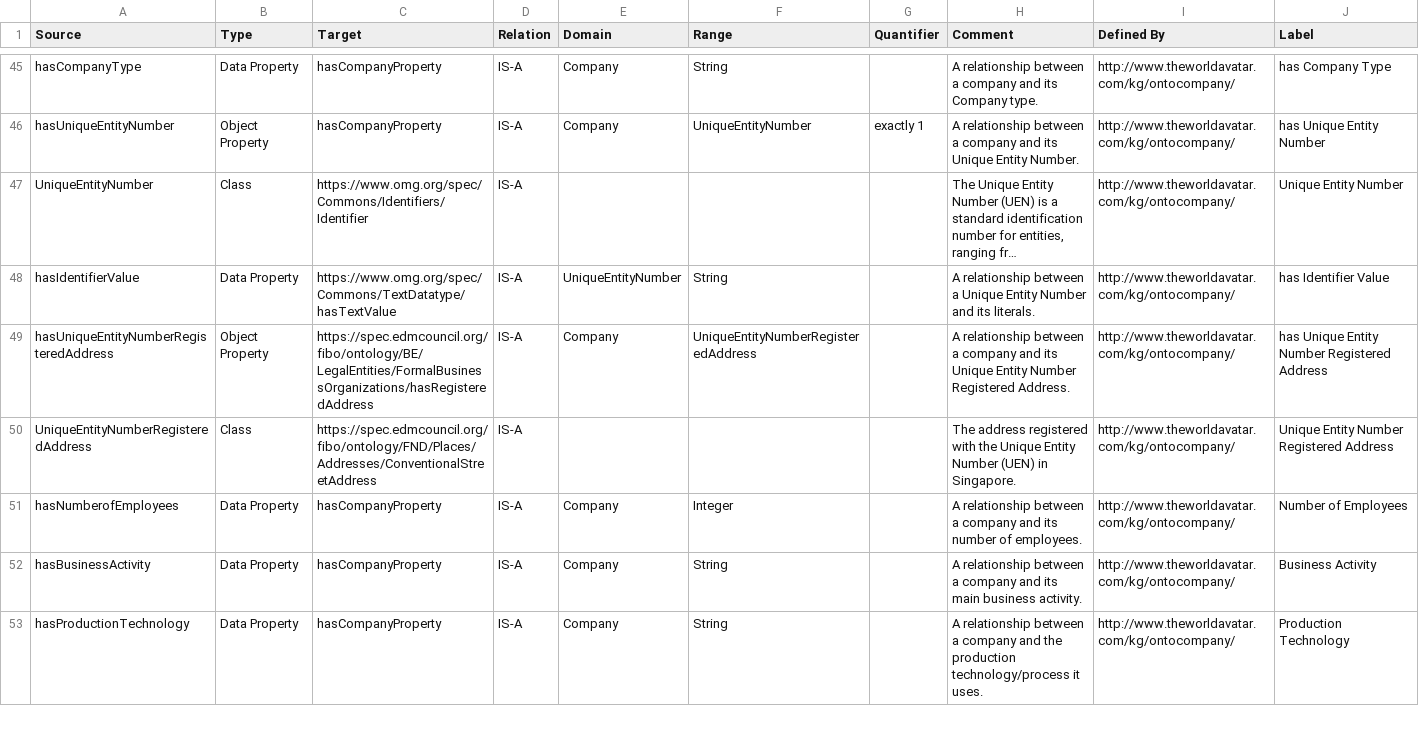
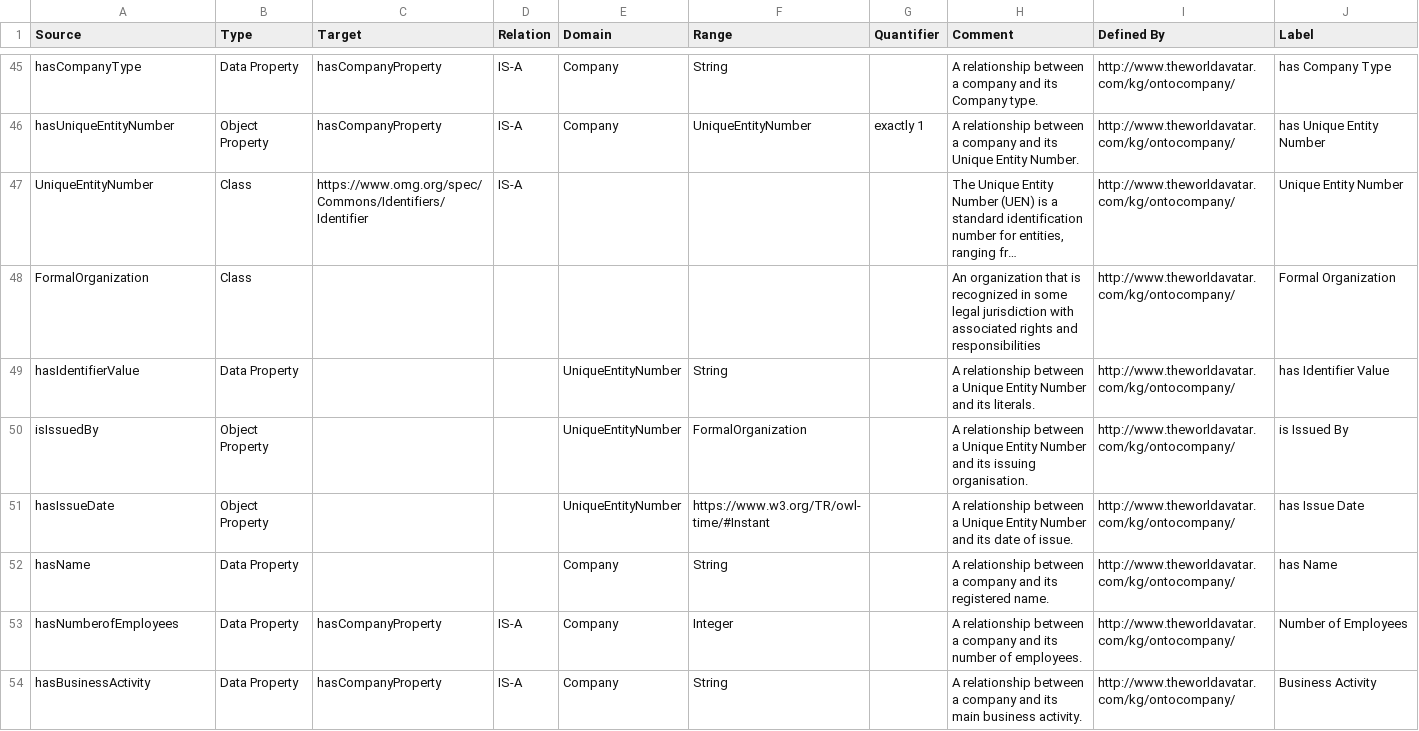
Before and after one commit to TheWorldAvatar/ontology, a CSV file: ontology/ontocompany/OntoCompany.csv, drawn as a sheet; only a part is shown, gaps mark what is left out; the shorter side is filled out with more unchanged rows; long unchanged cells end in …; removed rows and columns are numbered as before the commit, all else as after; the diff names each change by its address in the sheet, - before the commit and + after, or states it on an @@ line.

Commit message:
dev-extend-OntoCompany: Remove fibo reference

```diff
--- a/ontology/ontocompany/OntoCompany.csv
+++ b/ontology/ontocompany/OntoCompany.csv
+row 48: FormalOrganization | Class |  |  |  |  |  | An organization that is recognized in some legal jurisdiction with associated rights and responsibilities | http://www.theworldavatar.com/kg/ontocompany/ | Formal Organization
-C49 (Target): https://www.omg.org/spec/Commons/TextDatatype/hasTextValue
+C49 (Target): (empty)
-D49 (Relation): IS-A
+D49 (Relation): (empty)
-row 49: hasUniqueEntityNumberRegisteredAddress | Object Property | https://spec.edmcouncil.org/fibo/ontology/BE/LegalEntities/FormalBusinessOrganizations/hasRegisteredAddress | IS-A | Company | UniqueEntityNumberRegisteredAddress |  | A relationship between a company and its Unique Entity Number Registered Address. | http://www.theworldavatar.com/kg/ontocompany/ | has Unique Entity Number Registered Address
-row 50: UniqueEntityNumberRegisteredAddress | Class | https://spec.edmcouncil.org/fibo/ontology/FND/Places/Addresses/ConventionalStreetAddress | IS-A |  |  |  | The address registered with the Unique Entity Number (UEN) in Singapore. | http://www.theworldavatar.com/kg/ontocompany/ | Unique Entity Number Registered Address
+row 50: isIssuedBy | Object Property |  |  | UniqueEntityNumber | FormalOrganization |  | A relationship between a Unique Entity Number and its issuing organisation. | http://www.theworldavatar.com/kg/ontocompany/ | is Issued By
+row 51: hasIssueDate | Object Property |  |  | UniqueEntityNumber | https://www.w3.org/TR/owl-time/#Instant |  | A relationship between a Unique Entity Number and its date of issue. | http://www.theworldavatar.com/kg/ontocompany/ | has Issue Date
+row 52: hasName | Data Property |  |  | Company | String |  | A relationship between a company and its registered name. | http://www.theworldavatar.com/kg/ontocompany/ | has Name
```
Also changed, not shown: 2 other files.
